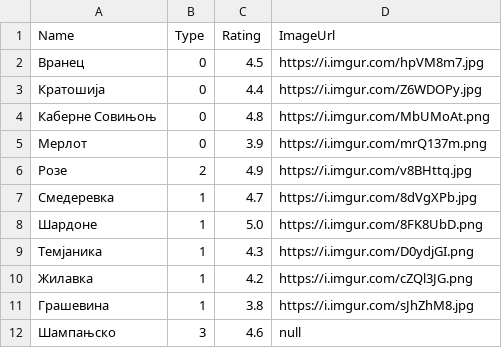
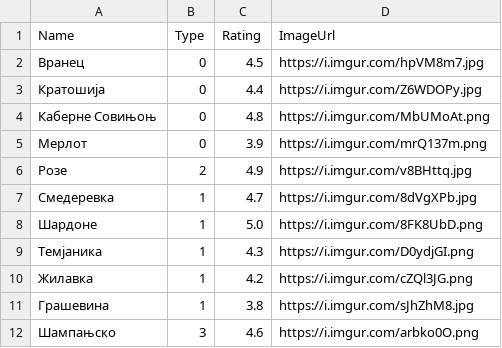
Before and after one commit to antoniostefanovski/Software-Design-and-Architecture, a CSV file: Homework 2/Backend/src/WineriesApp.Api/Resources/data_wines.csv, drawn as a sheet.

Commit message:
Adding wine csv data, new Wine entity and wine to winery relationships

```diff
--- a/Homework 2/Backend/src/WineriesApp.Api/Resources/data_wines.csv
+++ b/Homework 2/Backend/src/WineriesApp.Api/Resources/data_wines.csv
@@ -11,2 +11,2 @@ Name,Type,Rating,ImageUrl
 Грашевина,1,3.8,https://i.imgur.com/sJhZhM8.jpg
-Шампањско,3,4.6,null
+Шампањско,3,4.6,https://i.imgur.com/arbko0O.png
```
Also changed, not shown: 34 other files.
